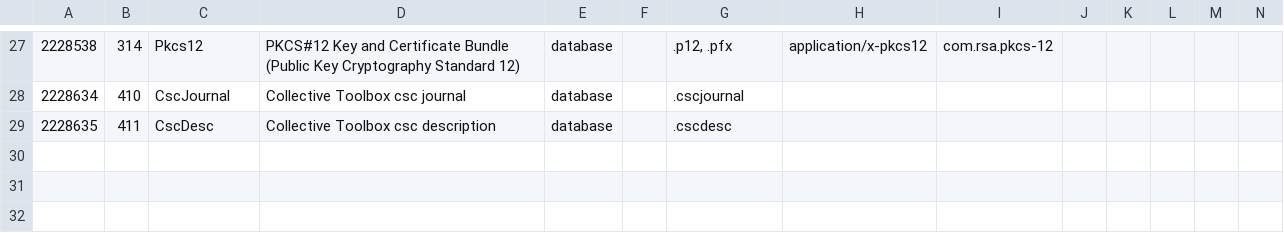
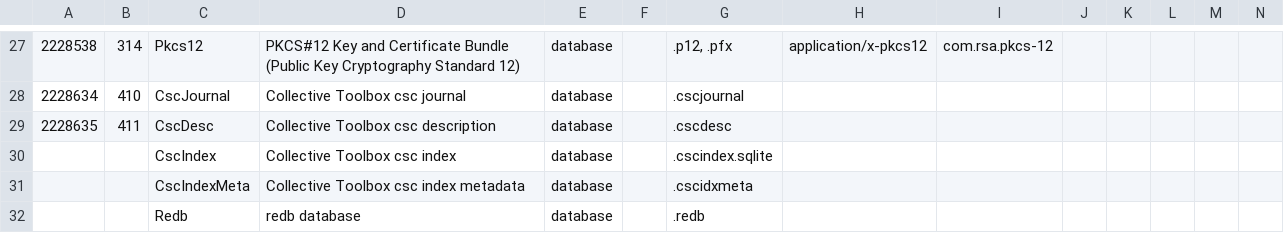
Before and after one commit to collectivetoolbox/collectivetoolbox, a CSV file: src/formats/utilities/data/formats/database.csv, drawn as a sheet; only a part is shown, gaps mark what is left out; rows hold the shown columns only; the diff names each change by its address in the sheet, - before the commit and + after, or states it on an @@ line.

```diff
--- a/src/formats/utilities/data/formats/database.csv
+++ b/src/formats/utilities/data/formats/database.csv
+row 30:  |  | CscIndex | Collective Toolbox csc index | database |  | .cscindex.sqlite
+row 31:  |  | CscIndexMeta | Collective Toolbox csc index metadata | database |  | .cscidxmeta
+row 32:  |  | Redb | redb database | database |  | .redb
```
Also changed, not shown: 10 other files.
